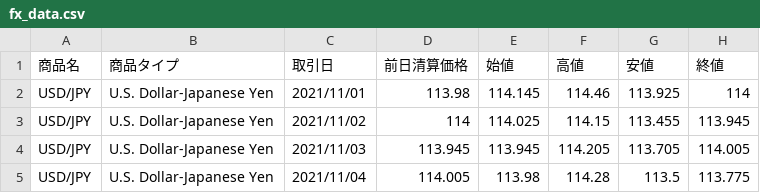
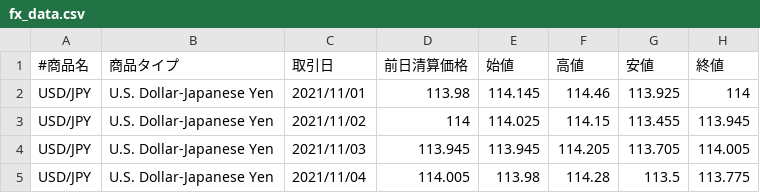
Before and after one commit to ytakasugi/csv-reader, a CSV file: data/fx_data.csv, drawn as a sheet; only a part is shown; the diff names each change by its address in the sheet, - before the commit and + after, or states it on an @@ line.

```diff
--- a/data/fx_data.csv
+++ b/data/fx_data.csv
-A1: 商品名
+A1: #商品名
```
Also changed, not shown: 1 other file.
